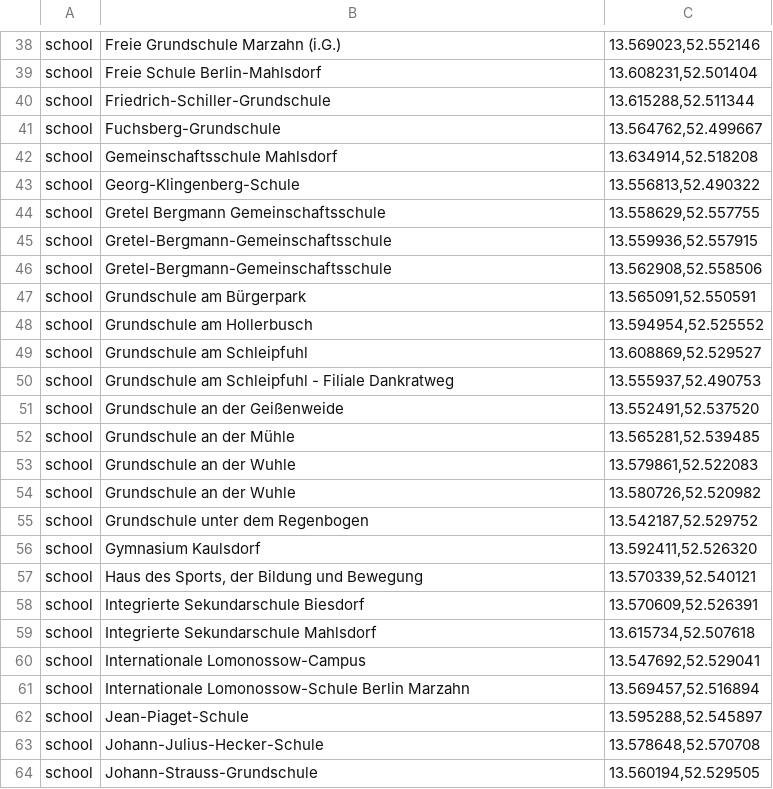
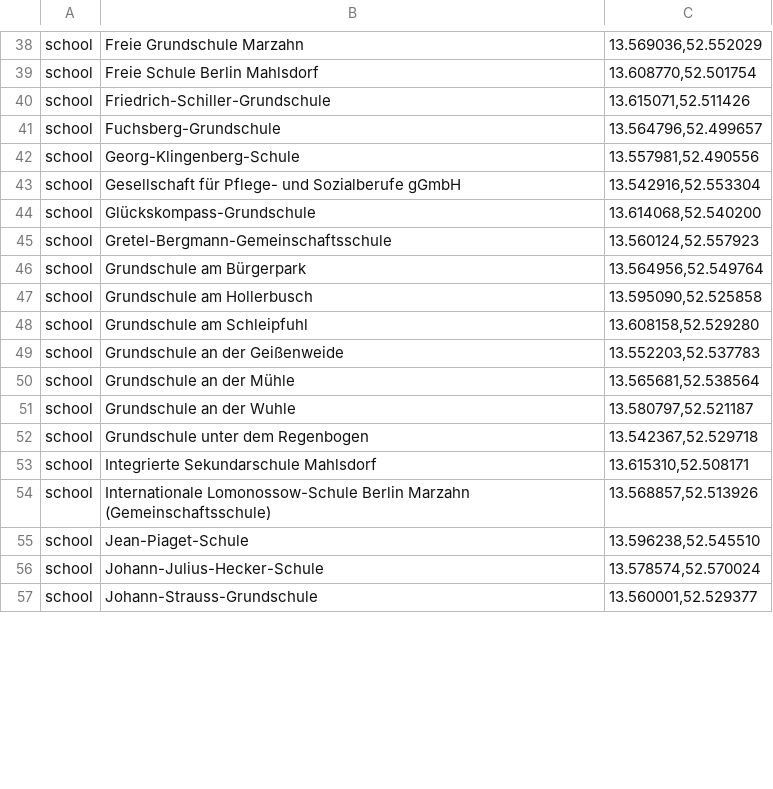
Before and after one commit to specht/workspace-files, a TSV file: street-archive/marzahn-hellersdorf-places.tsv, drawn as a sheet; only a part is shown, gaps mark what is left out; removed rows and columns are numbered as before the commit, all else as after; the diff covers the shown part only; the diff names each change by its address in the sheet, - before the commit and + after, or states it on an @@ line.

```diff
--- a/street-archive/marzahn-hellersdorf-places.tsv
+++ b/street-archive/marzahn-hellersdorf-places.tsv
-B38: Freie Grundschule Marzahn (i.G.)
+B38: Freie Grundschule Marzahn
-C38: 13.569023,52.552146
+C38: 13.569036,52.552029
-B39: Freie Schule Berlin-Mahlsdorf
+B39: Freie Schule Berlin Mahlsdorf
-C39: 13.608231,52.501404
+C39: 13.608770,52.501754
-C40: 13.615288,52.511344
+C40: 13.615071,52.511426
-C41: 13.564762,52.499667
+C41: 13.564796,52.499657
-row 42: school | Gemeinschaftsschule Mahlsdorf | 13.634914,52.518208
-C42: 13.556813,52.490322
+C42: 13.557981,52.490556
-B43: Gretel Bergmann Gemeinschaftsschule
+B43: Gesellschaft für Pflege- und Sozialberufe gGmbH
-C43: 13.558629,52.557755
+C43: 13.542916,52.553304
+row 44: school | Glückskompass-Grundschule | 13.614068,52.540200
-C45: 13.559936,52.557915
+C45: 13.560124,52.557923
-row 46: school | Gretel-Bergmann-Gemeinschaftsschule | 13.562908,52.558506
-C46: 13.565091,52.550591
+C46: 13.564956,52.549764
-C47: 13.594954,52.525552
+C47: 13.595090,52.525858
-C48: 13.608869,52.529527
+C48: 13.608158,52.529280
-row 50: school | Grundschule am Schleipfuhl - Filiale Dankratweg | 13.555937,52.490753
-C49: 13.552491,52.537520
+C49: 13.552203,52.537783
-C50: 13.565281,52.539485
+C50: 13.565681,52.538564
-C51: 13.579861,52.522083
+C51: 13.580797,52.521187
-row 54: school | Grundschule an der Wuhle | 13.580726,52.520982
-C52: 13.542187,52.529752
+C52: 13.542367,52.529718
-row 56: school | Gymnasium Kaulsdorf | 13.592411,52.526320
-row 57: school | Haus des Sports, der Bildung und Bewegung | 13.570339,52.540121
-row 58: school | Integrierte Sekundarschule Biesdorf | 13.570609,52.526391
-C53: 13.615734,52.507618
+C53: 13.615310,52.508171
-row 60: school | Internationale Lomonossow-Campus | 13.547692,52.529041
-B54: …Berlin Marzahn
+B54: …Berlin Marzahn (Gemeinschaftsschule)
-C54: 13.569457,52.516894
+C54: 13.568857,52.513926
-C55: 13.595288,52.545897
+C55: 13.596238,52.545510
-C56: 13.578648,52.570708
+C56: 13.578574,52.570024
-C57: 13.560194,52.529505
+C57: 13.560001,52.529377
```
Also changed, not shown: 6 added rows, 16 removed rows and 62 edited cells elsewhere in this file, street-archive/berlin-places.tsv, street-archive/lichtenberg-places.tsv, 24 other files.
